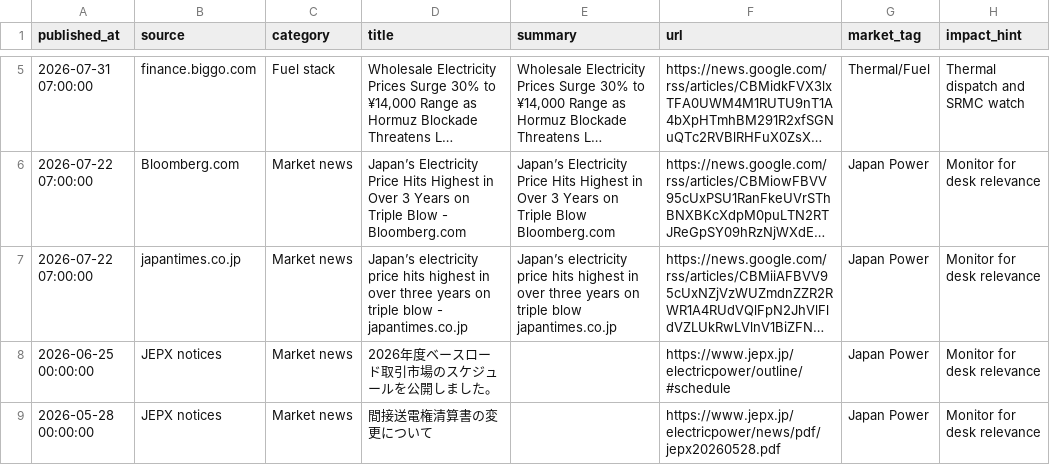
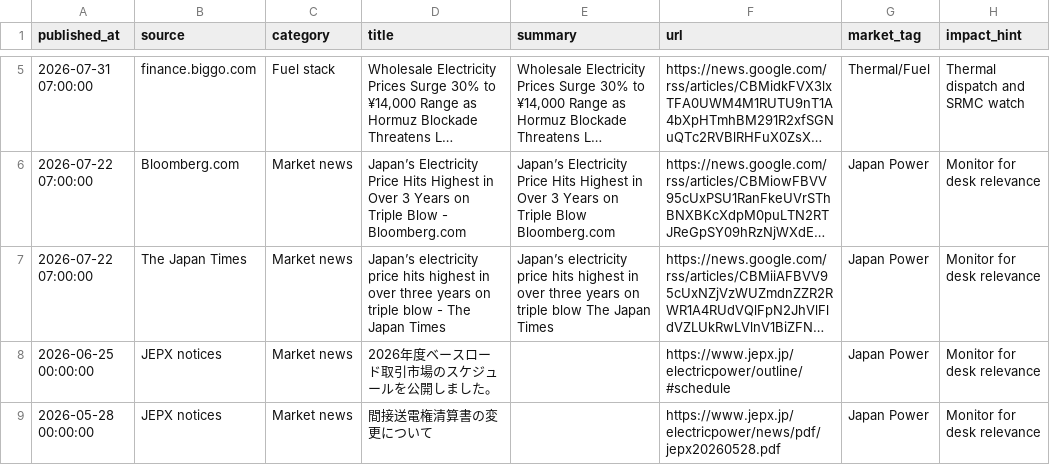
Before and after one commit to taiyu-wang/japan_power_trading_dashboard, a CSV file: data/published/power_news.csv, drawn as a sheet; only a part is shown, gaps mark what is left out; long unchanged cells end in …; the diff names each change by its address in the sheet, - before the commit and + after, or states it on an @@ line.

```diff
--- a/data/published/power_news.csv
+++ b/data/published/power_news.csv
-B7 (source): japantimes.co.jp
+B7 (source): The Japan Times
-D7 (title): …blow - japantimes.co.jp
+D7 (title): …blow - The Japan Times
-E7 (summary): …triple blow japantimes.co.jp
+E7 (summary): …triple blow The Japan Times
```
Also changed, not shown: data/published/jepx_intraday.csv, data/published/jepx_offer_stack_depth.csv, 5 other files.
